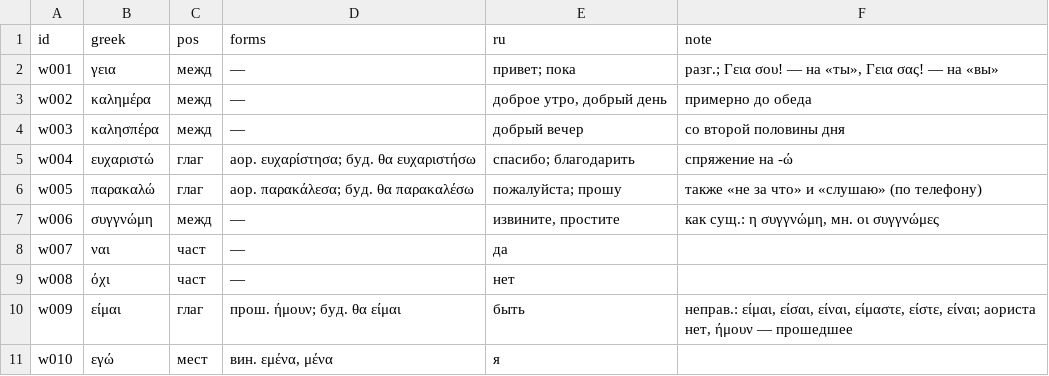
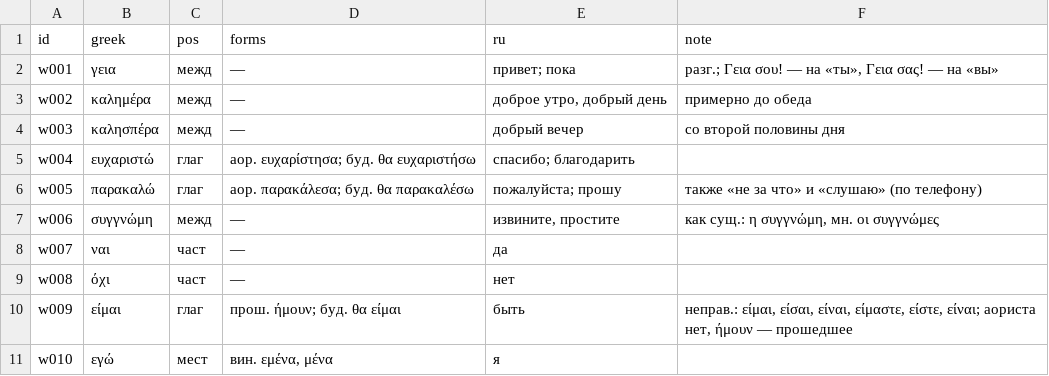
Before and after one commit to lavich/tetradio, a TSV file: docs/course/lexicon/01.tsv, drawn as a sheet; only a part is shown.

```diff
--- a/docs/course/lexicon/01.tsv
+++ b/docs/course/lexicon/01.tsv
@@ -4,3 +4,3 @@ w002	καλημέρα	межд	—	доброе утро, добрый день
 w003	καλησπέρα	межд	—	добрый вечер	со второй половины дня
-w004	ευχαριστώ	глаг	аор. ευχαρίστησα; буд. θα ευχαριστήσω	спасибо; благодарить	спряжение на -ώ
+w004	ευχαριστώ	глаг	аор. ευχαρίστησα; буд. θα ευχαριστήσω	спасибо; благодарить	
 w005	παρακαλώ	глаг	аор. παρακάλεσα; буд. θα παρακαλέσω	пожалуйста; прошу	также «не за что» и «слушаю» (по телефону)
```
Also changed, not shown: docs/course/lexicon/02.tsv, 3 other files.
